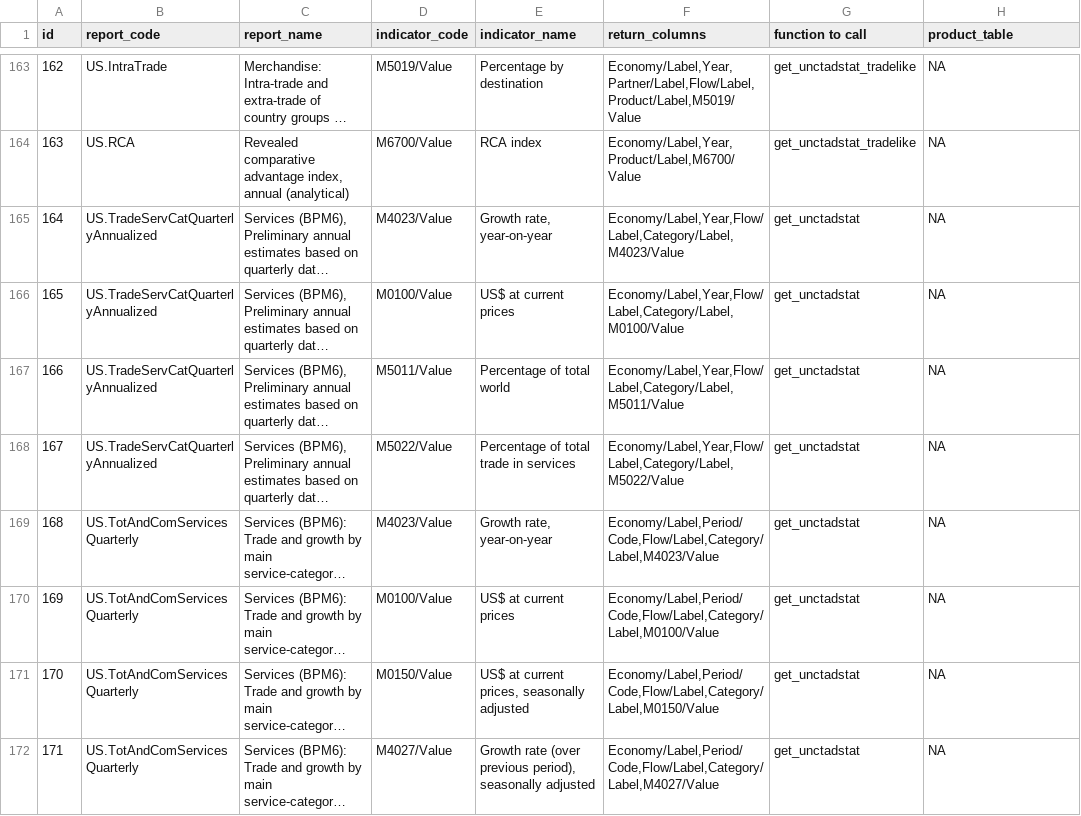
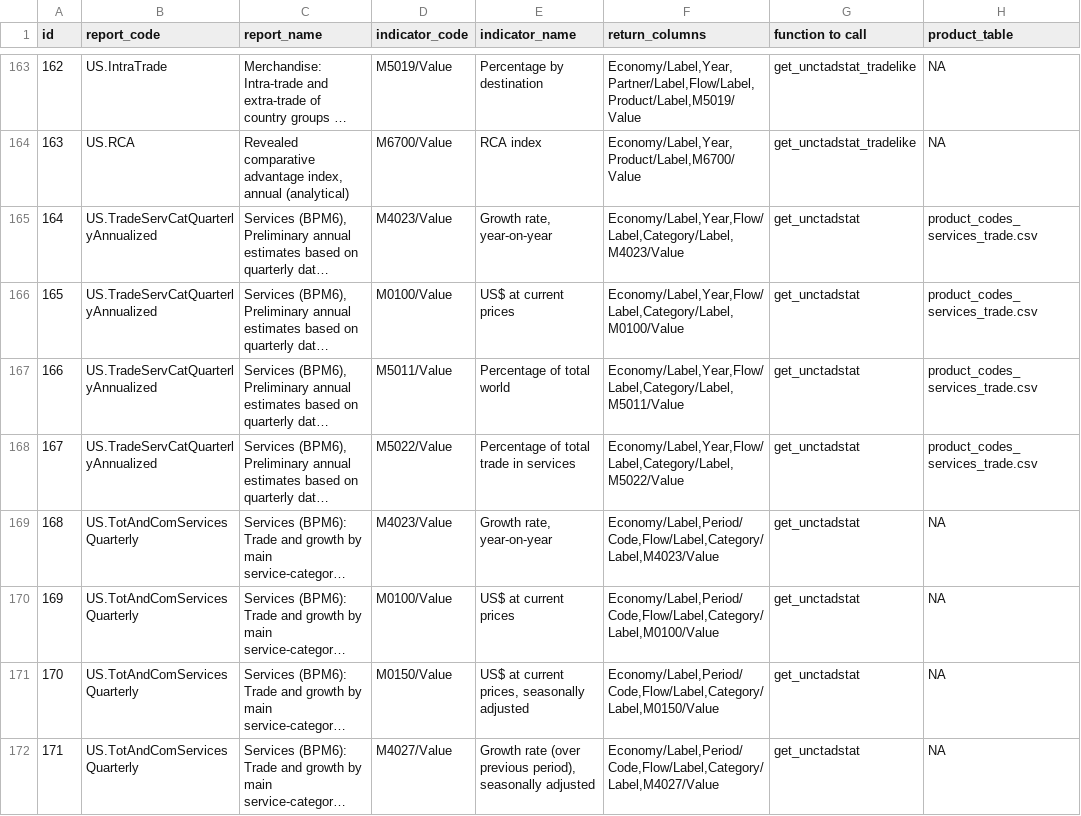
Before and after one commit to dhopp1/statschat, a CSV file: metadata/unctadstat_key.csv, drawn as a sheet; only a part is shown, gaps mark what is left out; long unchanged cells end in …; the diff covers the shown part only; the diff names each change by its address in the sheet, - before the commit and + after, or states it on an @@ line.

Commit message:
Adding food and services product codes

```diff
--- a/metadata/unctadstat_key.csv
+++ b/metadata/unctadstat_key.csv
-H165:H168 (product_table): NA
+H165:H168 (product_table): product_codes_services_trade.csv
```
Also changed, not shown: 14 edited cells elsewhere in this file, 3 other files.
